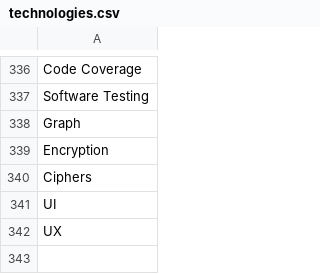
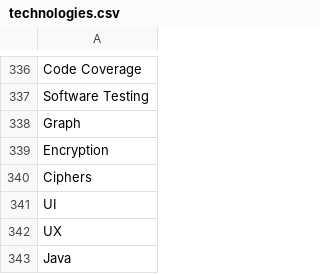
Before and after one commit to Flavio-96/IDWork-Data-Integration-Project, a CSV file: IDWork/dictionaries/technologies.csv, drawn as a sheet; only a part is shown, gaps mark what is left out; the diff names each change by its address in the sheet, - before the commit and + after, or states it on an @@ line.

```diff
--- a/IDWork/dictionaries/technologies.csv
+++ b/IDWork/dictionaries/technologies.csv
+row 343: Java
```
Also changed, not shown: 4 other files.
